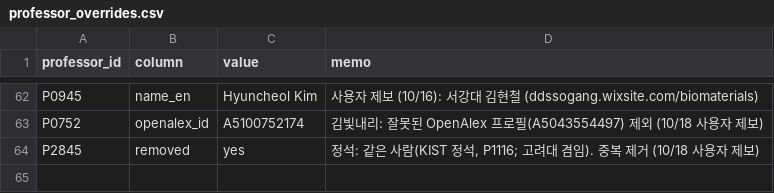
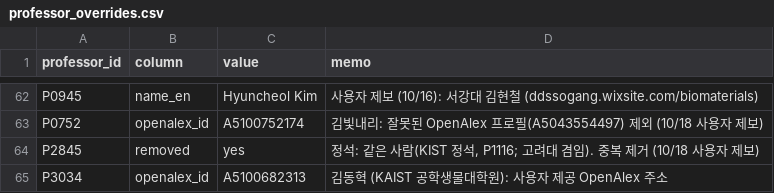
Before and after one commit to hyungjin1213-collab/about_bio, a CSV file: 0. korea bio map/data/professor_overrides.csv, drawn as a sheet; only a part is shown, gaps mark what is left out; the diff names each change by its address in the sheet, - before the commit and + after, or states it on an @@ line.

```diff
--- a/0. korea bio map/data/professor_overrides.csv
+++ b/0. korea bio map/data/professor_overrides.csv
+row 65: P3034 | openalex_id | A5100682313 | 김동혁 (KAIST 공학생물대학원): 사용자 제공 OpenAlex 주소
```
Also changed, not shown: 1 other file.
